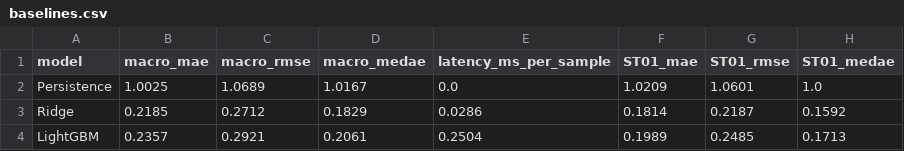
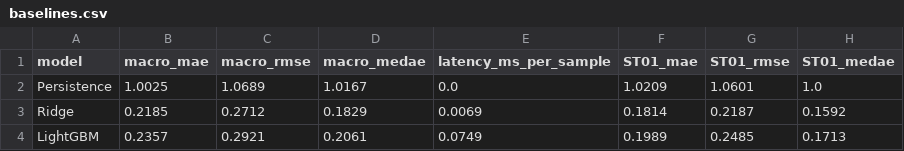
Before and after one commit to ThuanHoa1110/ChuyenDe, a CSV file: reports/baselines.csv, drawn as a sheet; only a part is shown; the diff names each change by its address in the sheet, - before the commit and + after, or states it on an @@ line.

Commit message:
chore(deliverables): update compiled step-by-step PDF and baseline evaluation metrics

```diff
--- a/reports/baselines.csv
+++ b/reports/baselines.csv
-E3 (latency_ms_per_sample): 0.0286
+E3 (latency_ms_per_sample): 0.0069
-E4 (latency_ms_per_sample): 0.2504
+E4 (latency_ms_per_sample): 0.0749
```
Also changed, not shown: 1 other file.
